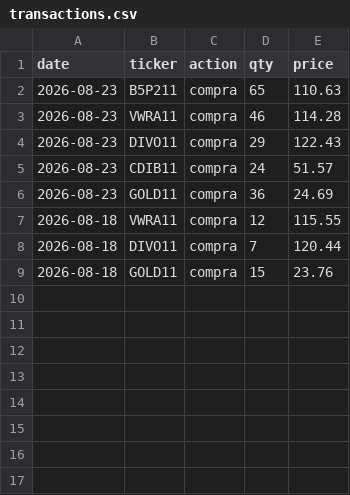
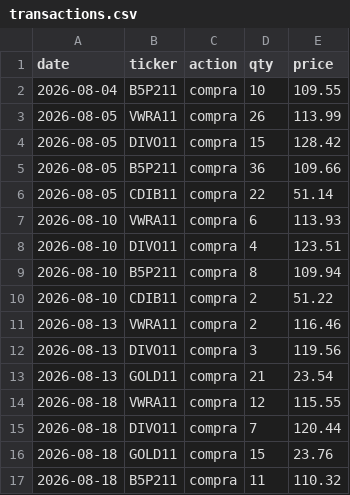
Before and after one commit to dinheiroempauta/monitor-carteira-limites, a CSV file: config/transactions.csv, drawn as a sheet.

```diff
--- a/config/transactions.csv
+++ b/config/transactions.csv
@@ -1,7 +1,14 @@
 date,ticker,action,qty,price
-2026-08-23,B5P211,compra,65,110.63
-2026-08-23,VWRA11,compra,46,114.28
-2026-08-23,DIVO11,compra,29,122.43
-2026-08-23,CDIB11,compra,24,51.57
-2026-08-23,GOLD11,compra,36,24.69
+2026-08-04,B5P211,compra,10,109.55
+2026-08-05,VWRA11,compra,26,113.99
+2026-08-05,DIVO11,compra,15,128.42
+2026-08-05,B5P211,compra,36,109.66
+2026-08-05,CDIB11,compra,22,51.14
+2026-08-10,VWRA11,compra,6,113.93
+2026-08-10,DIVO11,compra,4,123.51
+2026-08-10,B5P211,compra,8,109.94
+2026-08-10,CDIB11,compra,2,51.22
+2026-08-13,VWRA11,compra,2,116.46
+2026-08-13,DIVO11,compra,3,119.56
+2026-08-13,GOLD11,compra,21,23.54
 2026-08-18,VWRA11,compra,12,115.55
@@ -9 +16,2 @@ date,ticker,action,qty,price
 2026-08-18,GOLD11,compra,15,23.76
+2026-08-18,B5P211,compra,11,110.32
```
